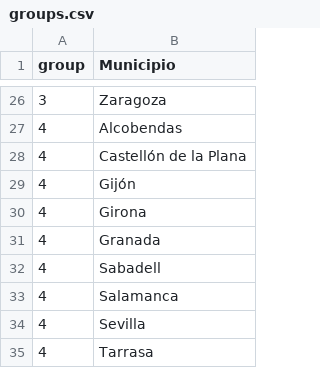
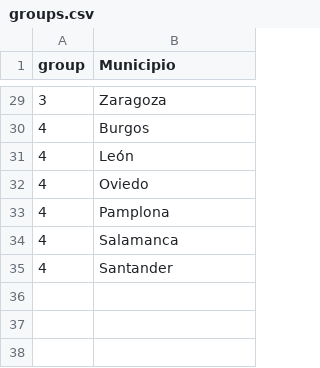
Before and after one commit to Jaimedgp/AirQualityCOVID, a CSV file: data/Clustering/groups.csv, drawn as a sheet; only a part is shown, gaps mark what is left out; the diff covers the shown part only.

```diff
--- a/data/Clustering/groups.csv
+++ b/data/Clustering/groups.csv
@@ -26,10 +29,7 @@ group,Municipio
 3,Zaragoza
-4,Alcobendas
-4,Castellón de la Plana
-4,Gijón
-4,Girona
-4,Granada
-4,Sabadell
+4,Burgos
+4,León
+4,Oviedo
+4,Pamplona
 4,Salamanca
-4,Sevilla
-4,Tarrasa
+4,Santander
```
Also changed, not shown: 16 added rows, 13 removed rows and 2 edited cells elsewhere in this file, data/Results/predictions_municipios.csv, data/Results/vs_Observations/change_resume.csv, 4 other files.
